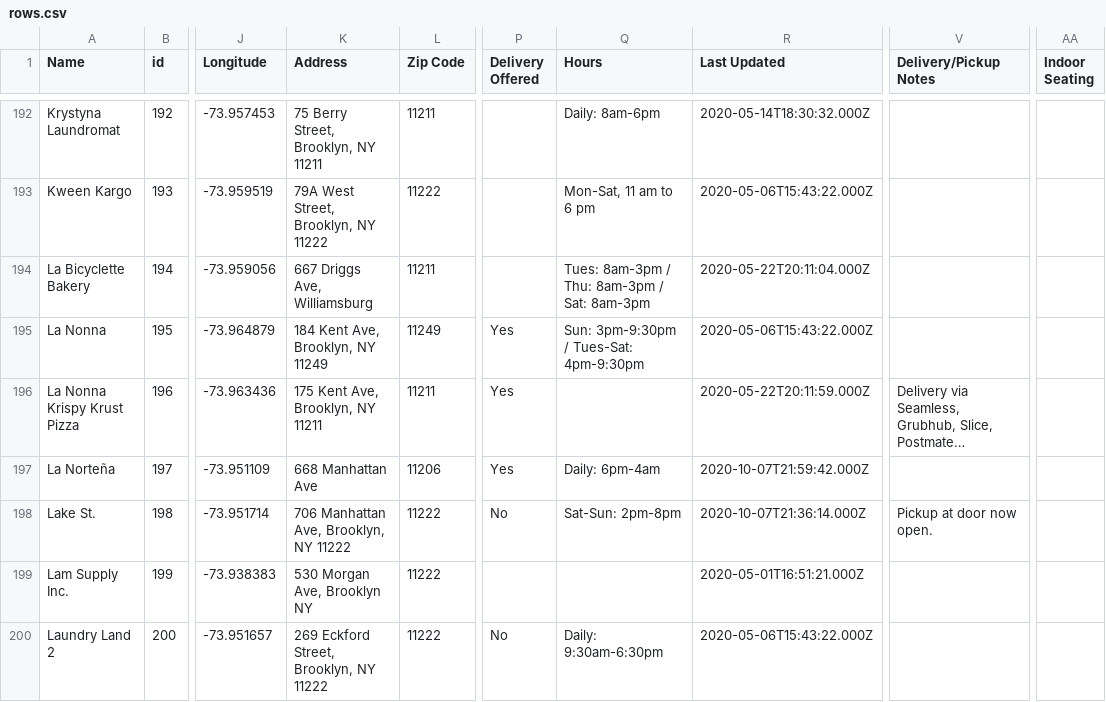
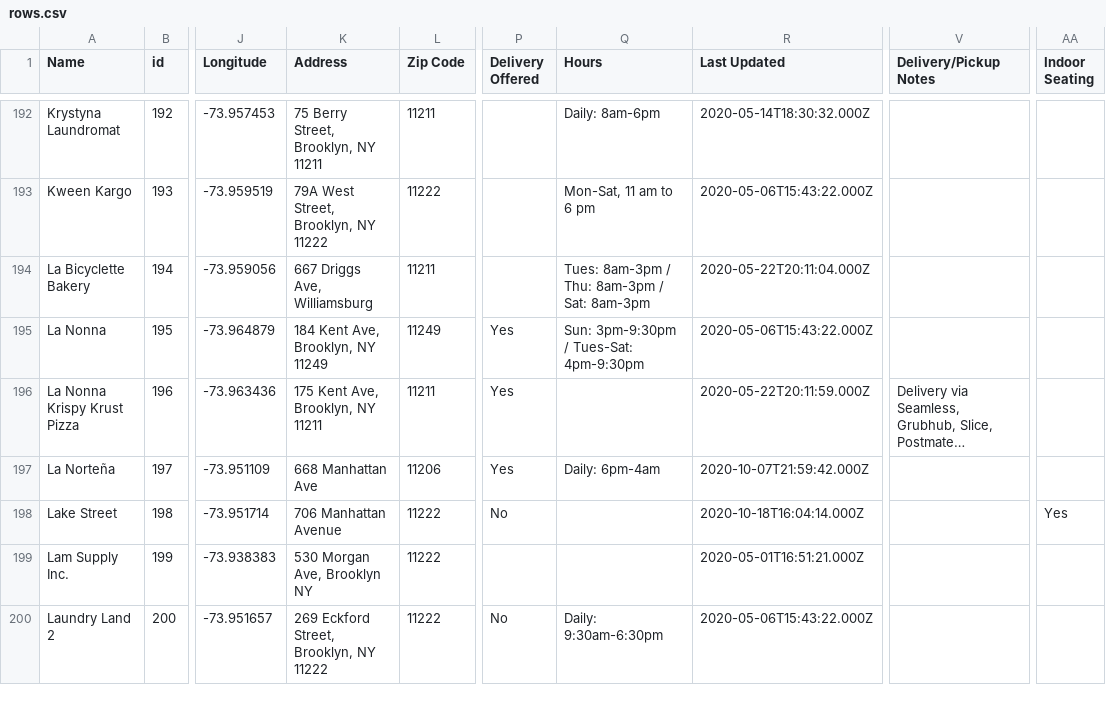
Before and after one commit to BetaNYC/open-business-directory, a CSV file: data/rows.csv, drawn as a sheet; only a part is shown, gaps mark what is left out; long unchanged cells end in …; the diff covers the shown part only; the diff names each change by its address in the sheet, - before the commit and + after, or states it on an @@ line.

Commit message:
Update rows.csv

```diff
--- a/data/rows.csv
+++ b/data/rows.csv
-A198 (Name): Lake St.
+A198 (Name): Lake Street
-K198 (Address): 706 Manhattan Ave, Brooklyn, NY 11222
+K198 (Address): 706 Manhattan Avenue
-Q198 (Hours): Sat-Sun: 2pm-8pm
+Q198 (Hours): (empty)
-R198 (Last Updated): 2020-10-07T21:36:14.000Z
+R198 (Last Updated): 2020-10-18T16:04:14.000Z
-V198 (Delivery/Pickup Notes): Pickup at door now open.
+V198 (Delivery/Pickup Notes): (empty)
-AA198 (Indoor Seating): (empty)
+AA198 (Indoor Seating): Yes
```
Also changed, not shown: 10 edited cells elsewhere in this file.
